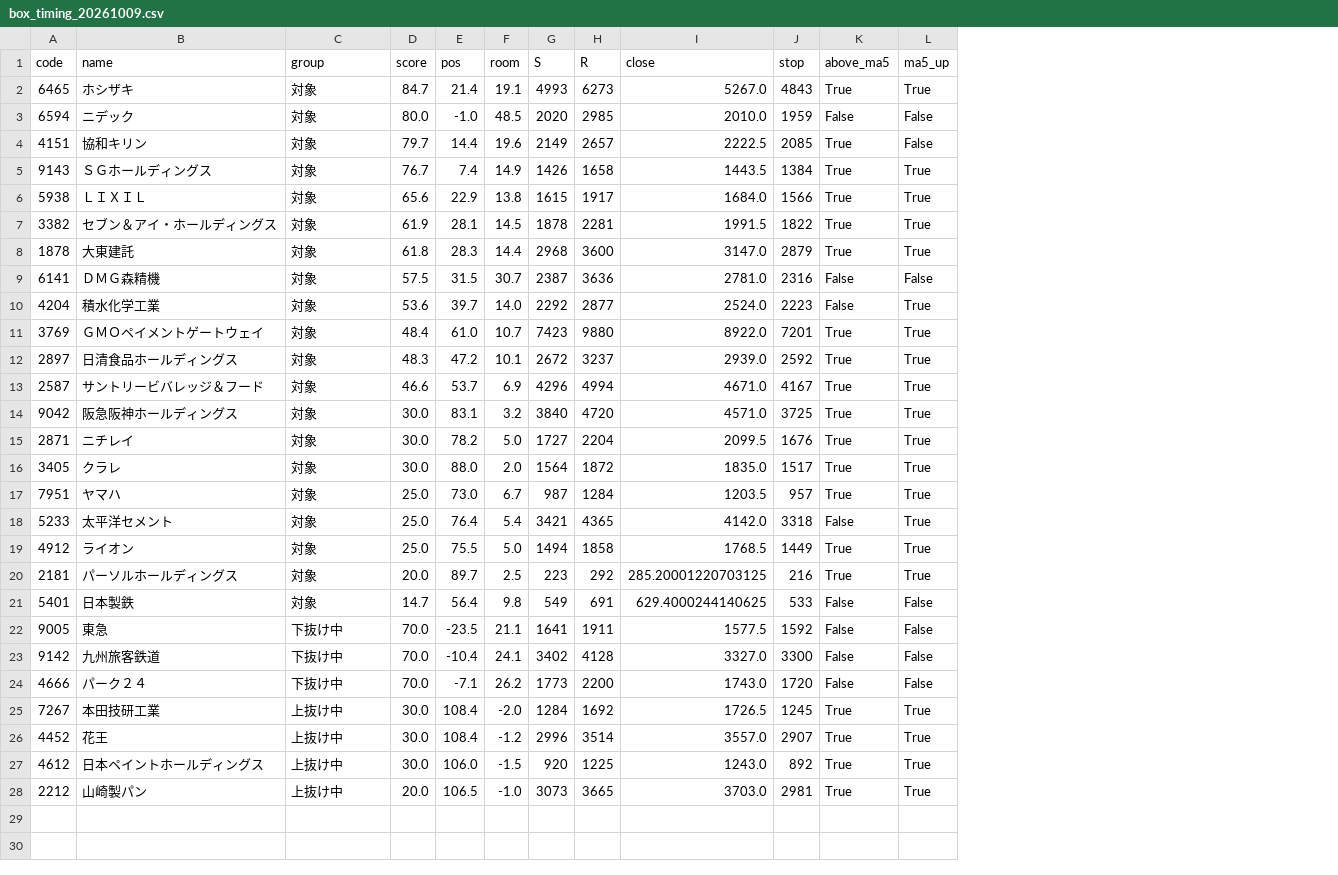
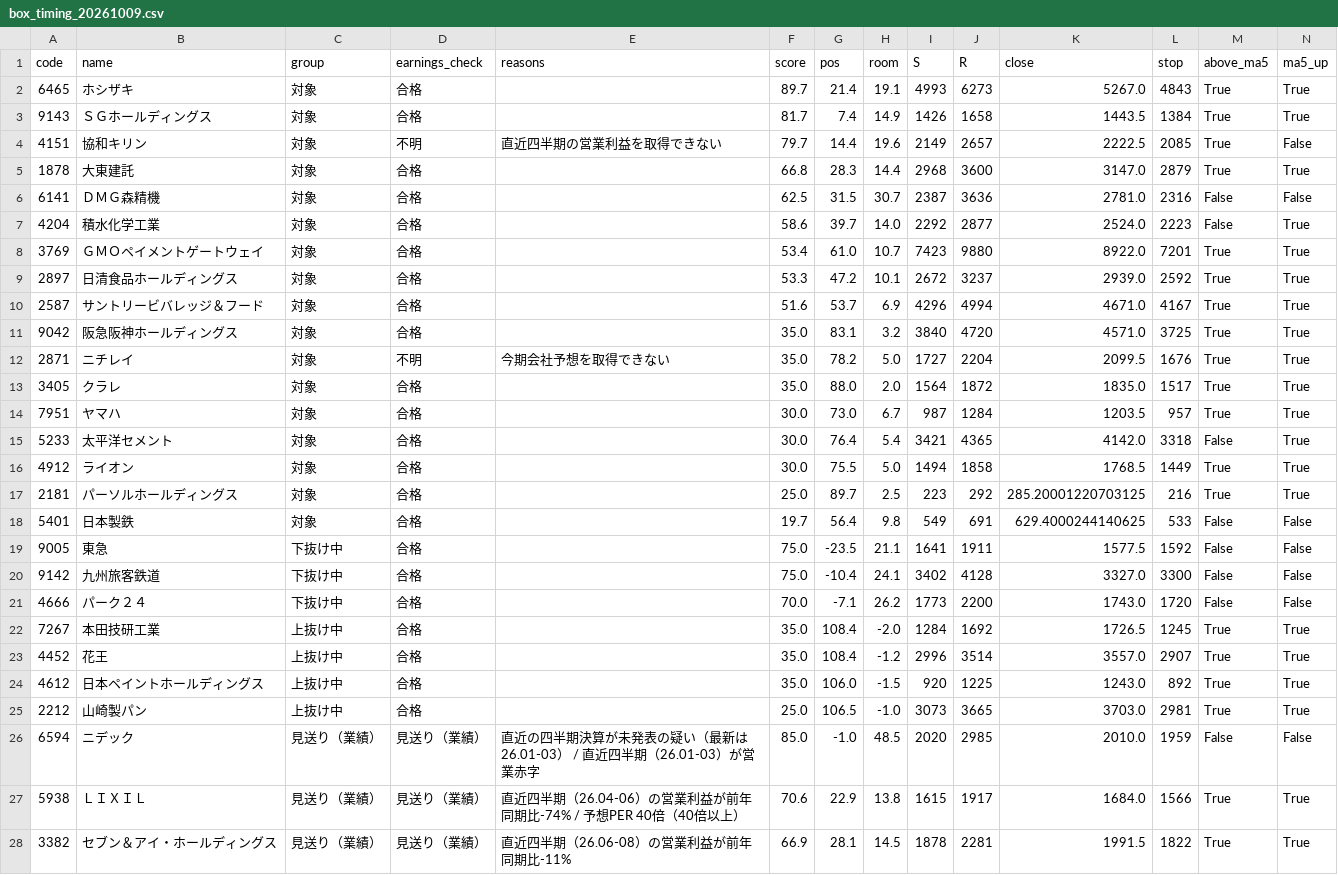
Before and after one commit to itoaogaku/shisan, a CSV file: stock-analysis/screening/box_timing_20261009.csv, drawn as a sheet; only a part is shown; removed rows and columns are numbered as before the commit, all else as after; rows hold the shown columns only; the diff names each change by its address in the sheet, - before the commit and + after, or states it on an @@ line.

```diff
--- a/stock-analysis/screening/box_timing_20261009.csv
+++ b/stock-analysis/screening/box_timing_20261009.csv
+column D (earnings_check), row 2: 合格; rows 4-25: 不明 | 合格 | 合格 | 合格 | 合格 | 合格 | 合格 | 合格 | 不明 | 合格 | 合格 | 合格 | 合格 | 合格 | 合格 | 合格 | 合格 | 合格 | 合格 | 合格 | 合格 | 合格
+column E (reasons), rows 4-12: 直近四半期の営業利益を取得できない |  |  |  |  |  |  |  | 今期会社予想を取得できない
-F2 (score): 84.7
+F2 (score): 89.7
-row 3: 6594 | ニデック | 対象 | 80.0 | -1.0 | 48.5 | 2020 | 2985 | 2010.0 | 1959 | False | False
+row 3: 9143 | ＳＧホールディングス | 対象 | 合格 |  | 81.7 | 7.4 | 14.9 | 1426 | 1658 | 1443.5 | 1384 | True | True
-row 5: 9143 | ＳＧホールディングス | 対象 | 76.7 | 7.4 | 14.9 | 1426 | 1658 | 1443.5 | 1384 | True | True
-row 6: 5938 | ＬＩＸＩＬ | 対象 | 65.6 | 22.9 | 13.8 | 1615 | 1917 | 1684.0 | 1566 | True | True
-row 7: 3382 | セブン＆アイ・ホールディングス | 対象 | 61.9 | 28.1 | 14.5 | 1878 | 2281 | 1991.5 | 1822 | True | True
-F5 (score): 61.8
+F5 (score): 66.8
-F6 (score): 57.5
+F6 (score): 62.5
-F7 (score): 53.6
+F7 (score): 58.6
-F8 (score): 48.4
+F8 (score): 53.4
-F9 (score): 48.3
+F9 (score): 53.3
-F10 (score): 46.6
+F10 (score): 51.6
-F11:F13 (score): 30.0
+F11:F13 (score): 35.0
-F14:F16 (score): 25.0
+F14:F16 (score): 30.0
-F17 (score): 20.0
+F17 (score): 25.0
-F18 (score): 14.7
+F18 (score): 19.7
-F19:F20 (score): 70.0
+F19:F20 (score): 75.0
-F22:F24 (score): 30.0
+F22:F24 (score): 35.0
-F25 (score): 20.0
+F25 (score): 25.0
+row 26: 6594 | ニデック | 見送り（業績） | 見送り（業績） | 直近の四半期決算が未発表の疑い（最新は26.01-03） / 直近四半期（26.01-03）が営業赤字 | 85.0 | -1.0 | 48.5 | 2020 | 2985 | 2010.0 | 1959 | False | False
+row 27: 5938 | ＬＩＸＩＬ | 見送り（業績） | 見送り（業績） | 直近四半期（26.04-06）の営業利益が前年同期比-74% / 予想PER 40倍（40倍以上） | 70.6 | 22.9 | 13.8 | 1615 | 1917 | 1684.0 | 1566 | True | True
+row 28: 3382 | セブン＆アイ・ホールディングス | 見送り（業績） | 見送り（業績） | 直近四半期（26.06-08）の営業利益が前年同期比-11% | 66.9 | 28.1 | 14.5 | 1878 | 2281 | 1991.5 | 1822 | True | True
```
Also changed, not shown: 1 other file.
